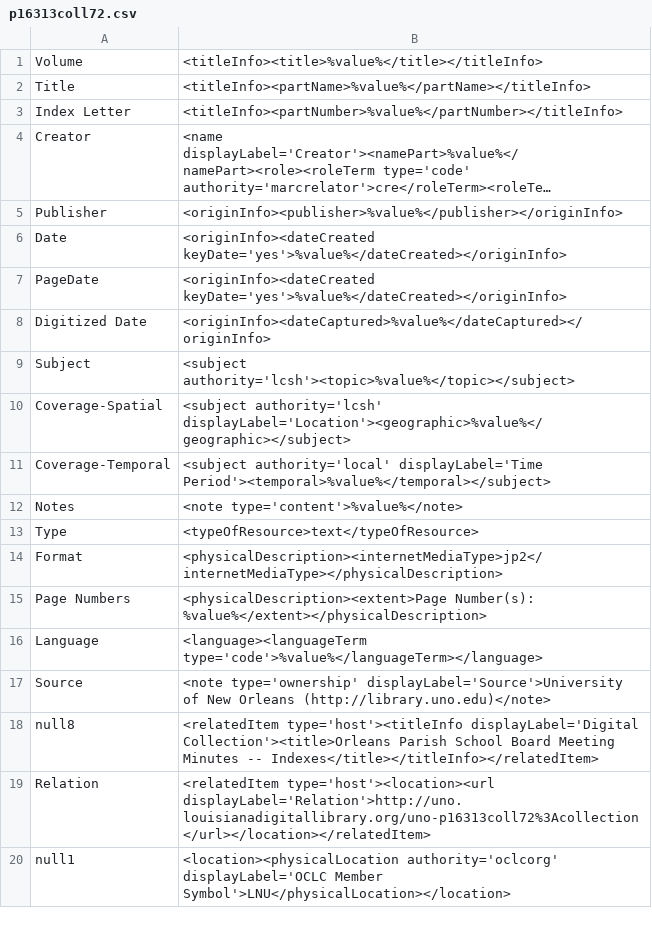
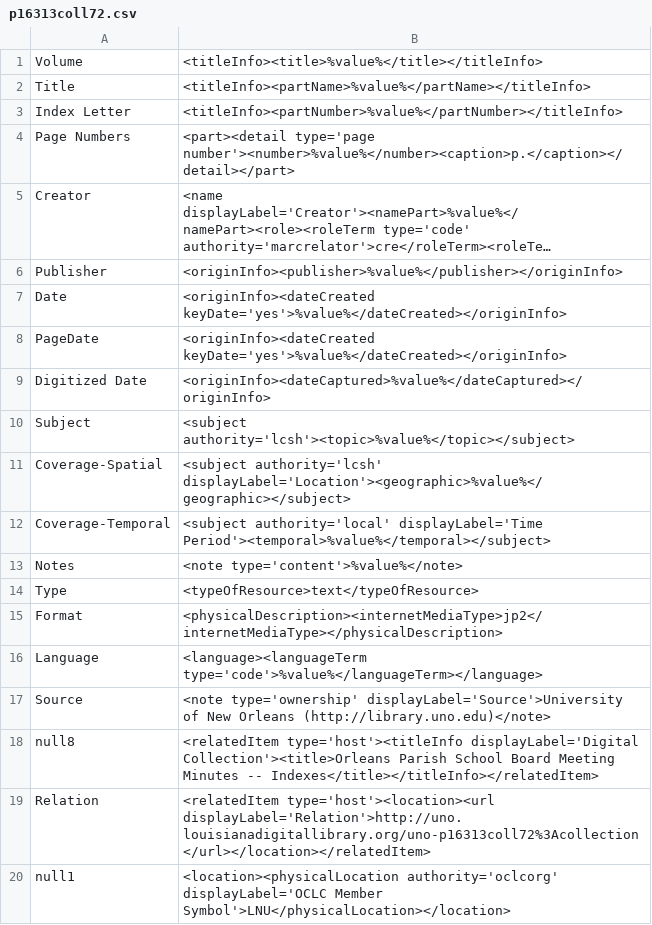
Before and after one commit to lsulibraries/cDM_to_mods, a CSV file: mappings_files/p16313coll72.csv, drawn as a sheet; only a part is shown; long unchanged cells end in …; removed rows and columns are numbered as before the commit, all else as after; the diff names each change by its address in the sheet, - before the commit and + after, or states it on an @@ line.

Commit message:
change field mapping for page numbers

```diff
--- a/mappings_files/p16313coll72.csv
+++ b/mappings_files/p16313coll72.csv
+row 4: Page Numbers | <part><detail type='page number'><number>%value%</number><caption>p.</caption></detail></part>
-row 15: Page Numbers | <physicalDescription><extent>Page Number(s): %value%</extent></physicalDescription>
```
